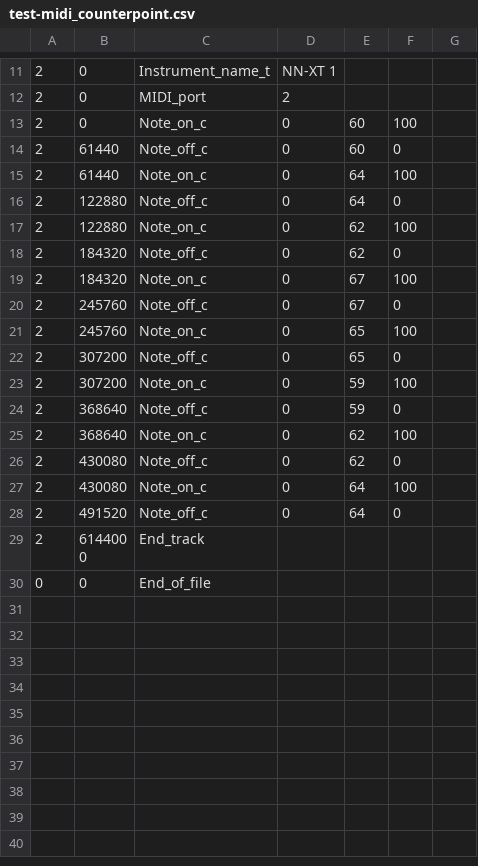
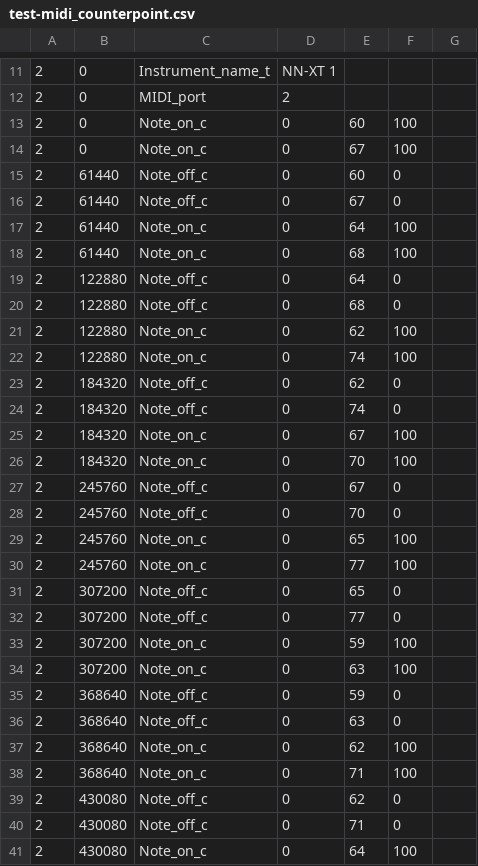
Before and after one commit to quinnbp/NaiveCounterpoint, a CSV file: test-midi_counterpoint.csv, drawn as a sheet; only a part is shown, gaps mark what is left out; the shorter side is filled out with more unchanged rows; the diff covers the shown part only.

```diff
--- a/test-midi_counterpoint.csv
+++ b/test-midi_counterpoint.csv
@@ -13,15 +13,29 @@
 2, 0, Note_on_c, 0, 60, 100
+2, 0, Note_on_c, 0, 67, 100
 2, 61440, Note_off_c, 0, 60, 0
+2, 61440, Note_off_c, 0, 67, 0
 2, 61440, Note_on_c, 0, 64, 100
+2, 61440, Note_on_c, 0, 68, 100
 2, 122880, Note_off_c, 0, 64, 0
+2, 122880, Note_off_c, 0, 68, 0
 2, 122880, Note_on_c, 0, 62, 100
+2, 122880, Note_on_c, 0, 74, 100
 2, 184320, Note_off_c, 0, 62, 0
+2, 184320, Note_off_c, 0, 74, 0
 2, 184320, Note_on_c, 0, 67, 100
+2, 184320, Note_on_c, 0, 70, 100
 2, 245760, Note_off_c, 0, 67, 0
+2, 245760, Note_off_c, 0, 70, 0
 2, 245760, Note_on_c, 0, 65, 100
+2, 245760, Note_on_c, 0, 77, 100
 2, 307200, Note_off_c, 0, 65, 0
+2, 307200, Note_off_c, 0, 77, 0
 2, 307200, Note_on_c, 0, 59, 100
+2, 307200, Note_on_c, 0, 63, 100
 2, 368640, Note_off_c, 0, 59, 0
+2, 368640, Note_off_c, 0, 63, 0
 2, 368640, Note_on_c, 0, 62, 100
+2, 368640, Note_on_c, 0, 71, 100
 2, 430080, Note_off_c, 0, 62, 0
+2, 430080, Note_off_c, 0, 71, 0
 2, 430080, Note_on_c, 0, 64, 100
```
Also changed, not shown: 2 added rows elsewhere in this file, 4 other files.
